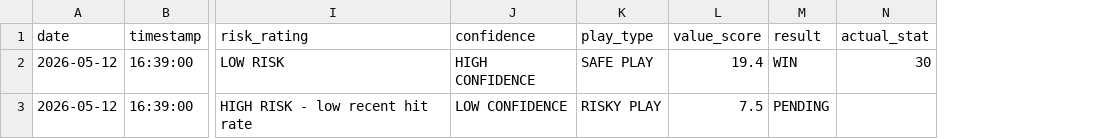
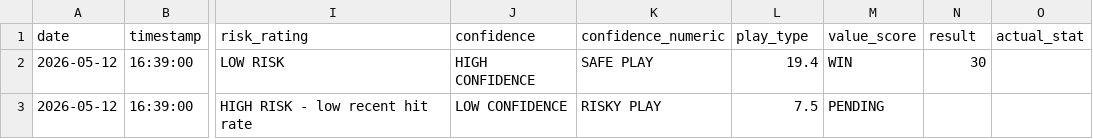
Before and after one commit to RJPrioleau/prizepicks-value-dashboard, a CSV file: data/history.csv, drawn as a sheet; only a part is shown, gaps mark what is left out; addresses are those after the commit; the diff names each change by its address in the sheet, - before the commit and + after, or states it on an @@ line.

Commit message:
Add Confidence ranking views

```diff
--- a/data/history.csv
+++ b/data/history.csv
+column K (confidence_numeric), rows 2-3: SAFE PLAY | RISKY PLAY
-L2 (play_type): SAFE PLAY
+L2 (play_type): 19.4
-M2 (value_score): 19.4
+M2 (value_score): WIN
-N2 (result): WIN
+N2 (result): 30
-O2 (actual_stat): 30
+O2 (actual_stat): (empty)
-L3 (play_type): RISKY PLAY
+L3 (play_type): 7.5
-M3 (value_score): 7.5
+M3 (value_score): PENDING
-N3 (result): PENDING
+N3 (result): (empty)
```
Also changed, not shown: 1 other file.
